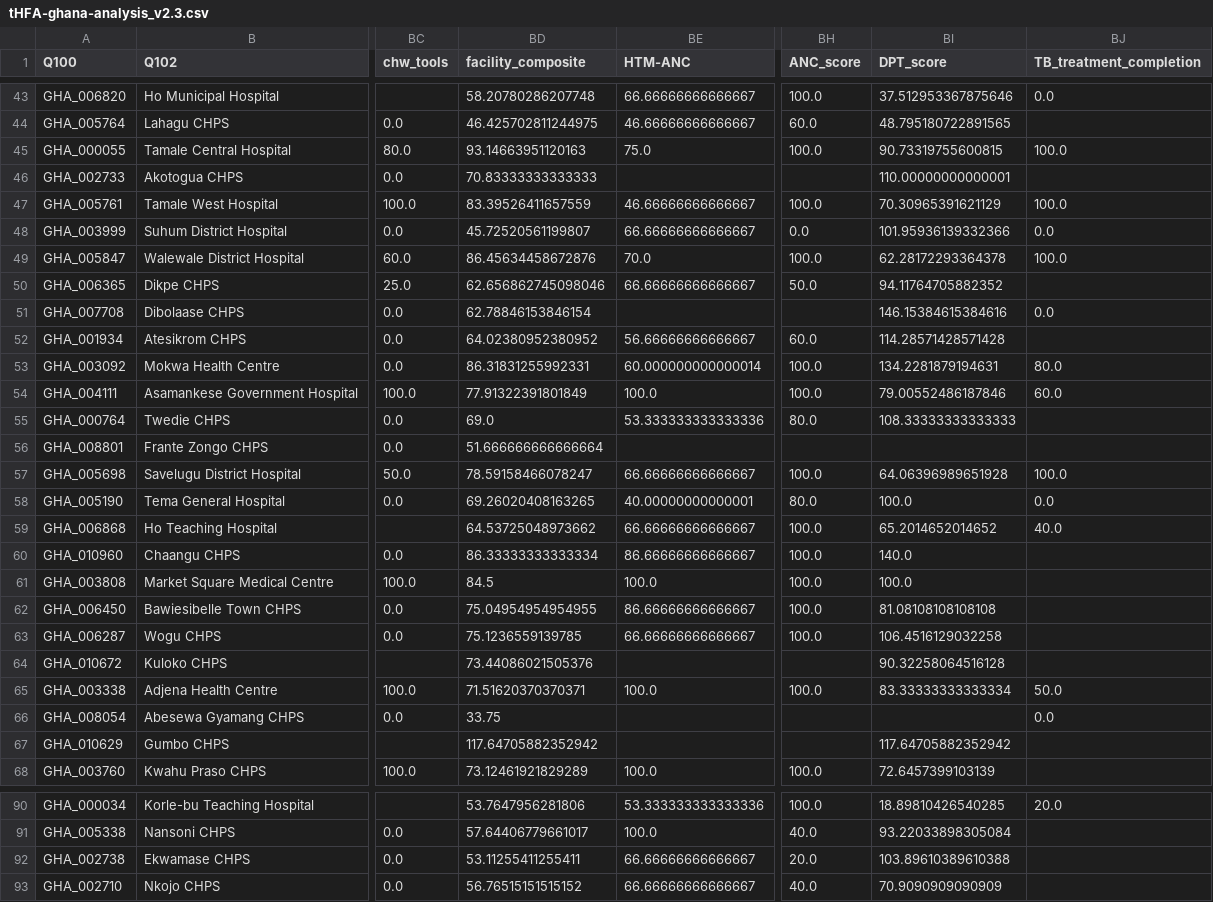
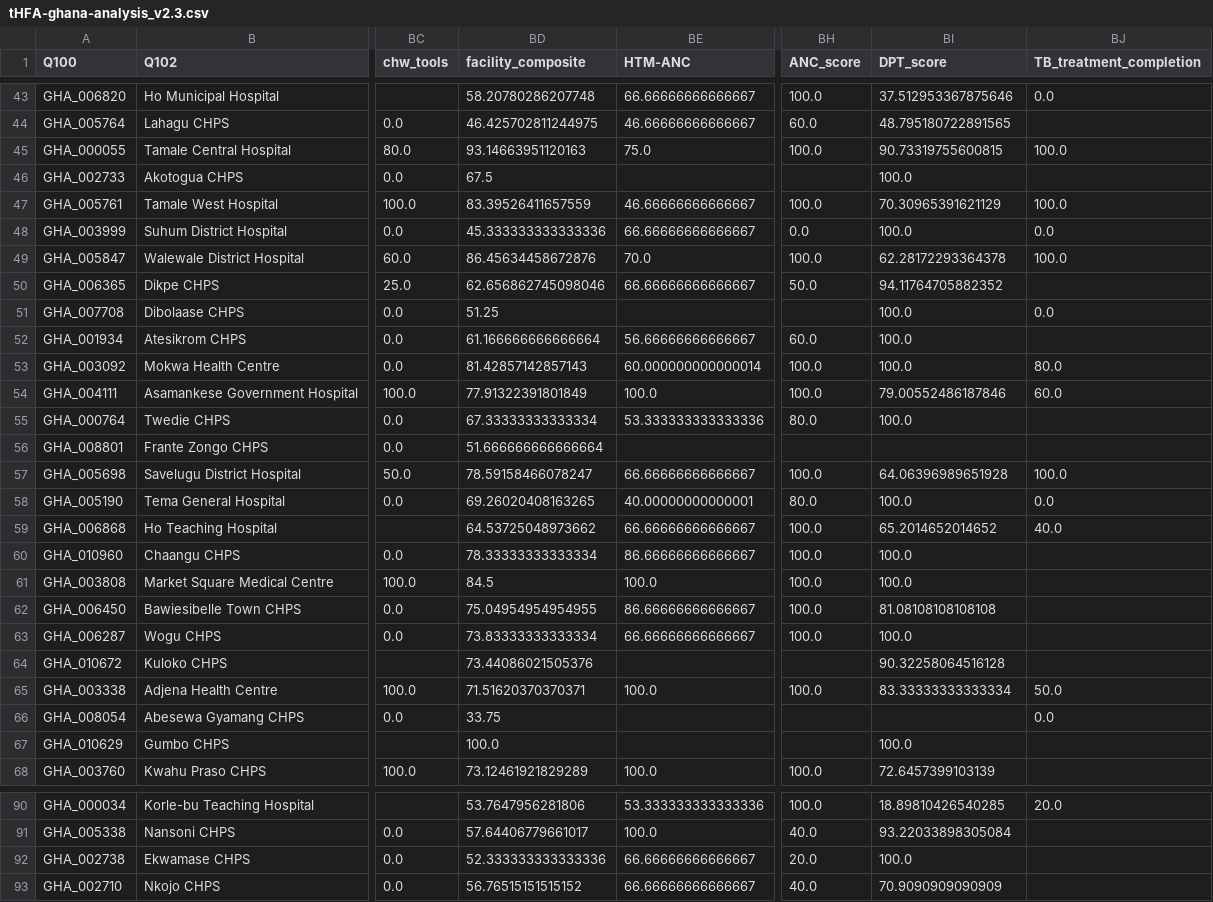
Before and after one commit to UncleAsiwaju/tHFA, a CSV file: output/GHA/tHFA-ghana-analysis_v2.3.csv, drawn as a sheet; only a part is shown, gaps mark what is left out; the diff covers the shown part only; the diff names each change by its address in the sheet, - before the commit and + after, or states it on an @@ line.

```diff
--- a/output/GHA/tHFA-ghana-analysis_v2.3.csv
+++ b/output/GHA/tHFA-ghana-analysis_v2.3.csv
-BD46 (facility_composite): 70.83333333333333
+BD46 (facility_composite): 67.5
-BI46 (DPT_score): 110.00000000000001
+BI46 (DPT_score): 100.0
-BD48 (facility_composite): 45.72520561199807
+BD48 (facility_composite): 45.333333333333336
-BI48 (DPT_score): 101.95936139332366
+BI48 (DPT_score): 100.0
-BD51 (facility_composite): 62.78846153846154
+BD51 (facility_composite): 51.25
-BI51 (DPT_score): 146.15384615384616
+BI51 (DPT_score): 100.0
-BD52 (facility_composite): 64.02380952380952
+BD52 (facility_composite): 61.166666666666664
-BI52 (DPT_score): 114.28571428571428
+BI52 (DPT_score): 100.0
-BD53 (facility_composite): 86.31831255992331
+BD53 (facility_composite): 81.42857142857143
-BI53 (DPT_score): 134.2281879194631
+BI53 (DPT_score): 100.0
-BD55 (facility_composite): 69.0
+BD55 (facility_composite): 67.33333333333334
-BI55 (DPT_score): 108.33333333333333
+BI55 (DPT_score): 100.0
-BD60 (facility_composite): 86.33333333333334
+BD60 (facility_composite): 78.33333333333334
-BI60 (DPT_score): 140.0
+BI60 (DPT_score): 100.0
-BD63 (facility_composite): 75.1236559139785
+BD63 (facility_composite): 73.83333333333334
-BI63 (DPT_score): 106.4516129032258
+BI63 (DPT_score): 100.0
-BD67 (facility_composite): 117.64705882352942
+BD67 (facility_composite): 100.0
-BI67 (DPT_score): 117.64705882352942
+BI67 (DPT_score): 100.0
-BD92 (facility_composite): 53.11255411255411
+BD92 (facility_composite): 52.333333333333336
-BI92 (DPT_score): 103.89610389610388
+BI92 (DPT_score): 100.0
```
Also changed, not shown: 24 edited cells elsewhere in this file, output/GHA/ghana_pivot_v2.3.csv, output/LBR/tHFA-liberia-analysis_v2.3.csv, 5 other files.
